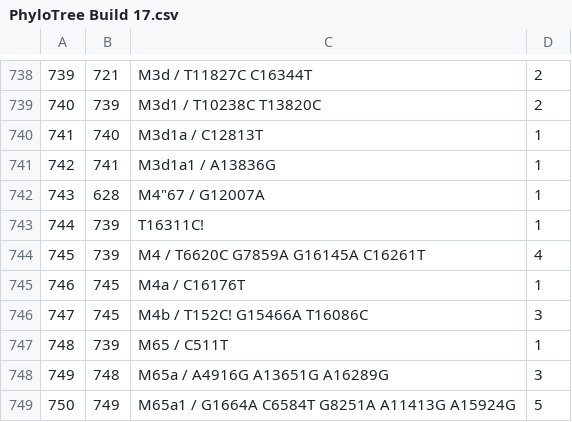
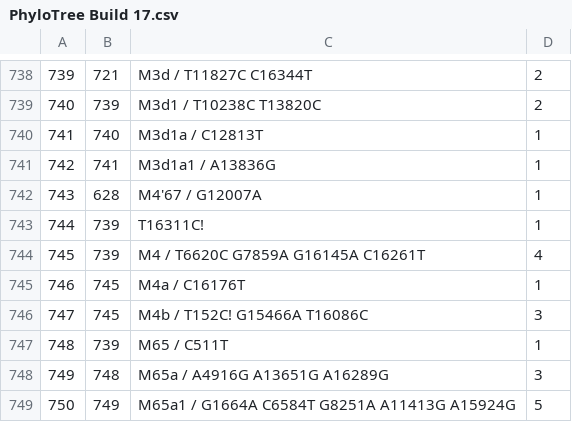
Before and after one commit to rvosa/bio-phylo-forest-dbtree, a CSV file: data/PhyloTree Build 17.csv, drawn as a sheet; only a part is shown, gaps mark what is left out.

Commit message:
Update PhyloTree Build 17.csv

```diff
--- a/data/PhyloTree Build 17.csv
+++ b/data/PhyloTree Build 17.csv
@@ -741,3 +741,3 @@
 742,741,M3d1a1 / A13836G,1
-743,628,M4"67 / G12007A,1
+743,628,M4'67 / G12007A,1
 744,739,T16311C!,1
```
